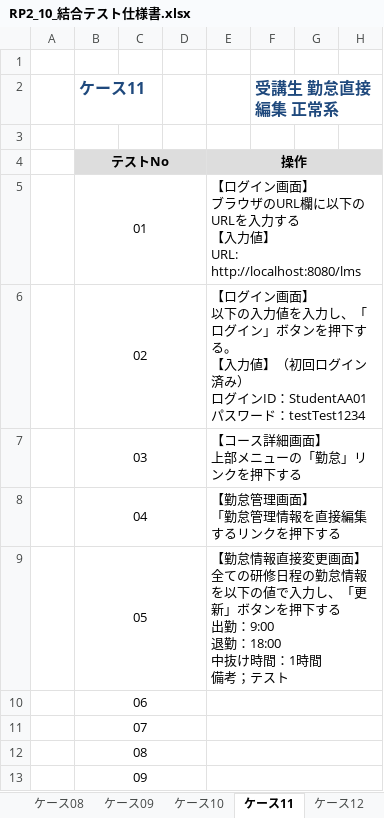
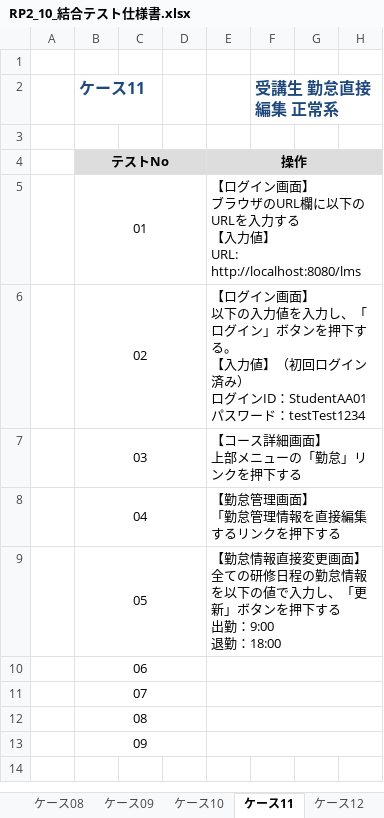
Before and after one commit to nari2025/lms-test-src-rp2, an Excel workbook: test_code_creation_name/doc/RP2_10_結合テスト仕様書.xlsx, sheet ケース11, drawn as a sheet; only a part is shown; values as stored, in another font and other column widths than the file's, no borders; ↵ is a line break in a cell; the diff names each change by its address in the sheet, - before the commit and + after, or states it on an @@ line.

```diff
--- a/test_code_creation_name/doc/RP2_10_結合テスト仕様書.xlsx (sheet ケース11)
+++ b/test_code_creation_name/doc/RP2_10_結合テスト仕様書.xlsx (sheet ケース11)
-E9: …退勤：18:00 ↵ 中抜け時間：1時間 ↵ 備考；テスト
+E9: …退勤：18:00
```
Also changed, not shown: sheet ケース16, sheet ケース12, sheet ケース15.
